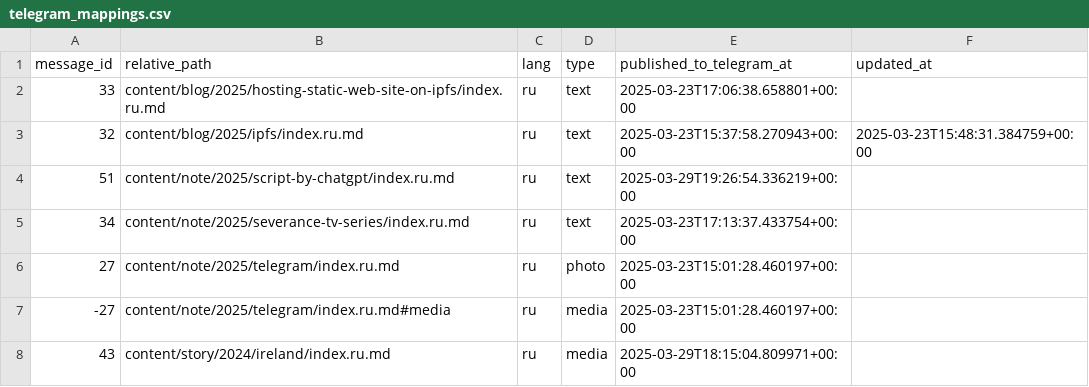
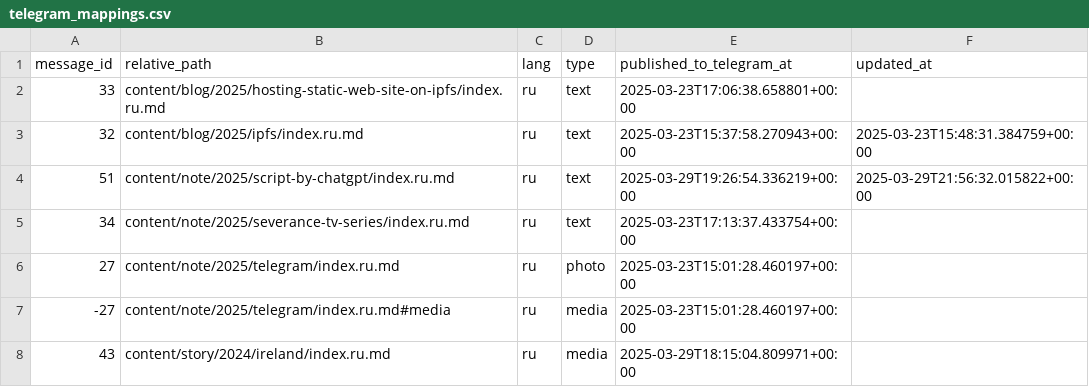
Before and after one commit to romka/romka, a CSV file: telegram-data/telegram_mappings.csv, drawn as a sheet.

```diff
--- a/telegram-data/telegram_mappings.csv
+++ b/telegram-data/telegram_mappings.csv
@@ -3,3 +3,3 @@ message_id,relative_path,lang,type,published_to_telegram_at,updated_at
 32,content/blog/2025/ipfs/index.ru.md,ru,text,2025-03-23T15:37:58.270943+00:00,2025-03-23T15:48:31.384759+00:00
-51,content/note/2025/script-by-chatgpt/index.ru.md,ru,text,2025-03-29T19:26:54.336219+00:00,
+51,content/note/2025/script-by-chatgpt/index.ru.md,ru,text,2025-03-29T19:26:54.336219+00:00,2025-03-29T21:56:32.015822+00:00
 34,content/note/2025/severance-tv-series/index.ru.md,ru,text,2025-03-23T17:13:37.433754+00:00,
```
